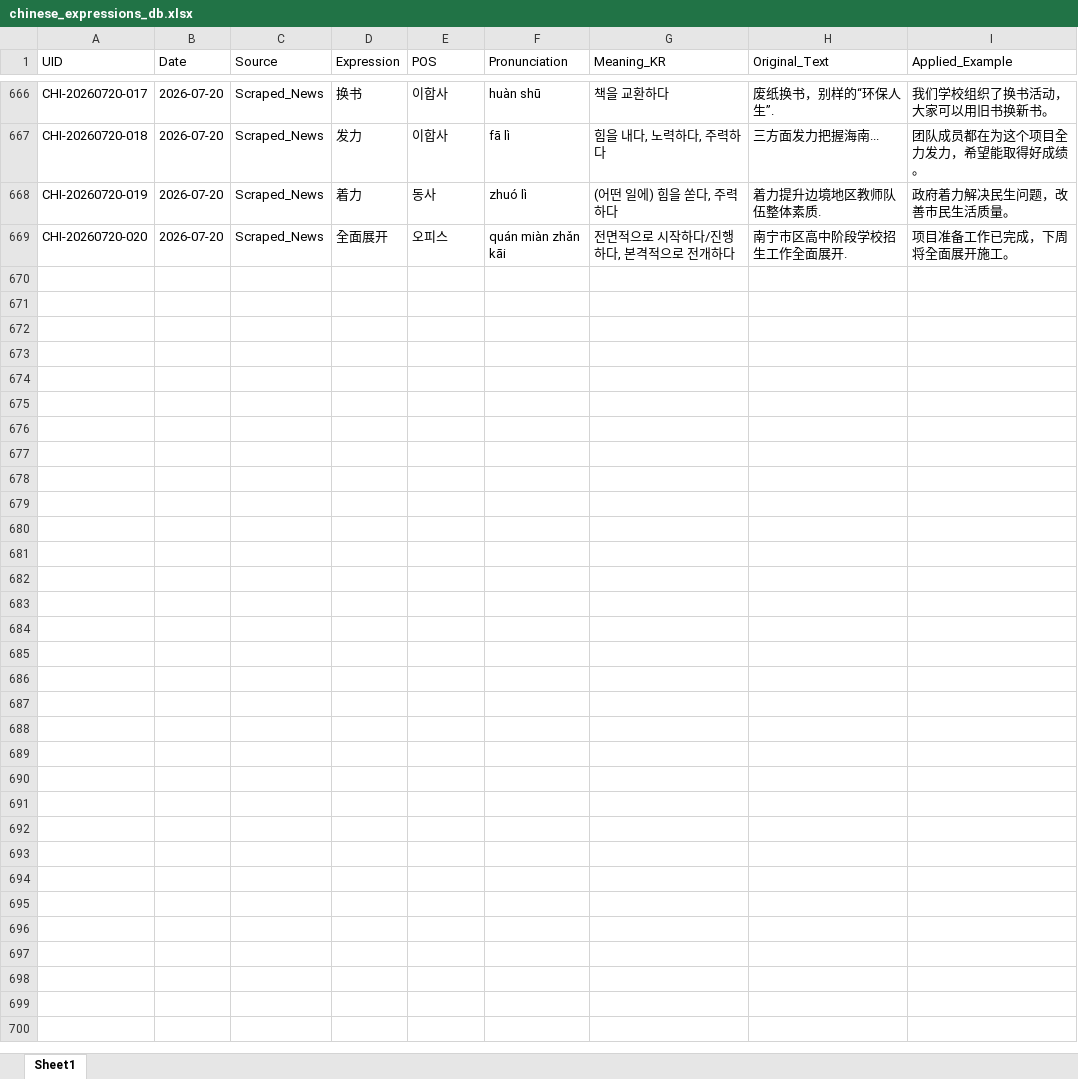
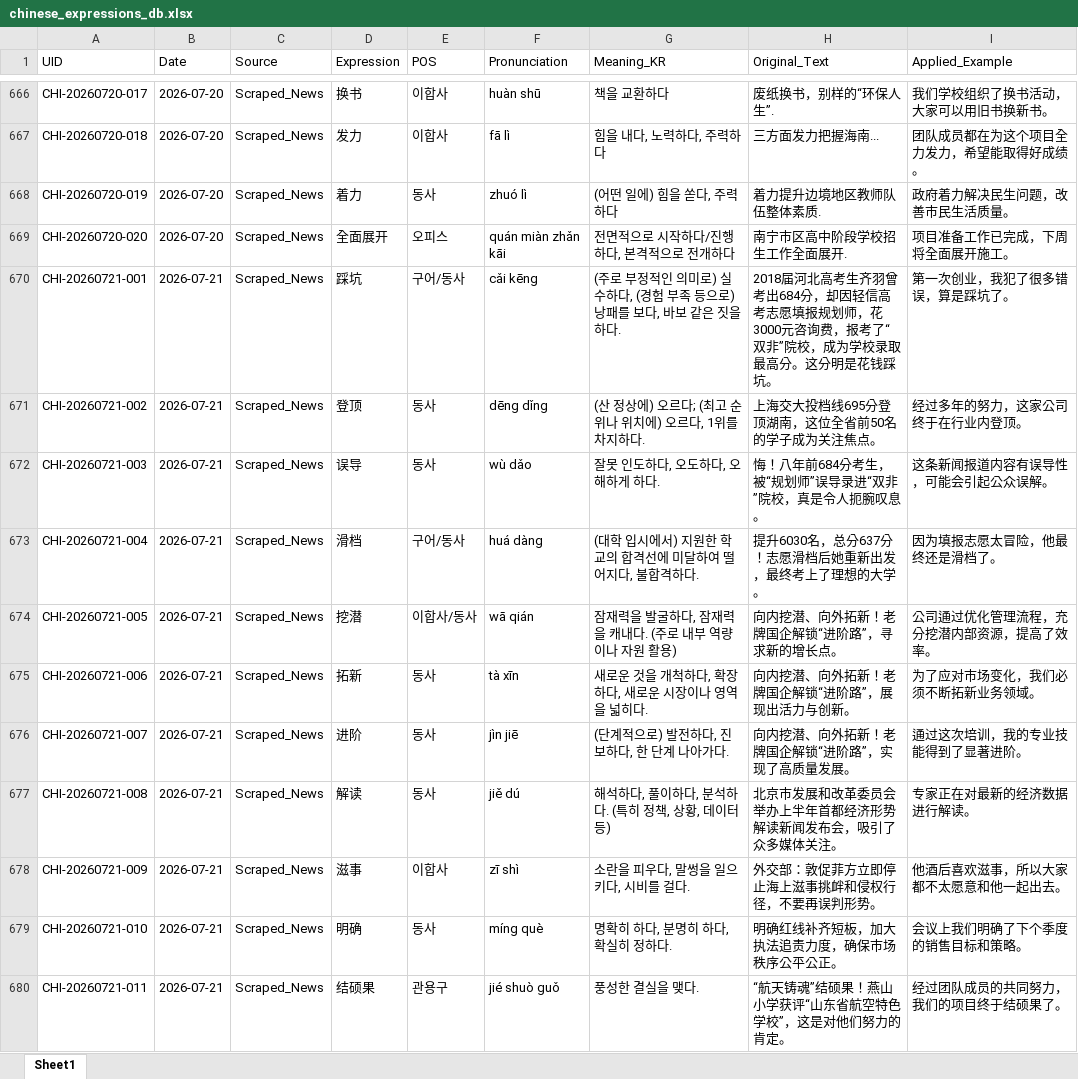
Before and after one commit to woodangtangtangAI/CN-Expressions-Memorize, an Excel workbook: data/01_Database/chinese_expressions_db.xlsx, sheet Sheet1, drawn as a sheet; only a part is shown, gaps mark what is left out; values as stored, in another font and other column widths than the file's, no borders; the diff covers the shown part only; the diff names each change by its address in the sheet, - before the commit and + after, or states it on an @@ line.

```diff
--- a/data/01_Database/chinese_expressions_db.xlsx (sheet Sheet1)
+++ b/data/01_Database/chinese_expressions_db.xlsx (sheet Sheet1)
+row 670: CHI-20260721-001 | 2026-07-21 | Scraped_News | 踩坑 | 구어/동사 | cǎi kēng | (주로 부정적인 의미로) 실수하다, (경험 부족 등으로) 낭패를 보다, 바보 같은 짓을 하다. | 2018届河北高考生齐羽曾考出684分，却因轻信高考志愿填报规划师，花3000元咨询费，报考了“双非”院校，成为学校录取最高分。这分明是花钱踩坑。 | 第一次创业，我犯了很多错误，算是踩坑了。
+row 671: CHI-20260721-002 | 2026-07-21 | Scraped_News | 登顶 | 동사 | dēng dǐng | (산 정상에) 오르다; (최고 순위나 위치에) 오르다, 1위를 차지하다. | 上海交大投档线695分登顶湖南，这位全省前50名的学子成为关注焦点。 | 经过多年的努力，这家公司终于在行业内登顶。
+row 672: CHI-20260721-003 | 2026-07-21 | Scraped_News | 误导 | 동사 | wù dǎo | 잘못 인도하다, 오도하다, 오해하게 하다. | 悔！八年前684分考生，被“规划师”误导录进“双非”院校，真是令人扼腕叹息。 | 这条新闻报道内容有误导性，可能会引起公众误解。
+row 673: CHI-20260721-004 | 2026-07-21 | Scraped_News | 滑档 | 구어/동사 | huá dàng | (대학 입시에서) 지원한 학교의 합격선에 미달하여 떨어지다, 불합격하다. | 提升6030名，总分637分！志愿滑档后她重新出发，最终考上了理想的大学。 | 因为填报志愿太冒险，他最终还是滑档了。
+row 674: CHI-20260721-005 | 2026-07-21 | Scraped_News | 挖潜 | 이합사/동사 | wā qián | 잠재력을 발굴하다, 잠재력을 캐내다. (주로 내부 역량이나 자원 활용) | 向内挖潜、向外拓新！老牌国企解锁“进阶路”，寻求新的增长点。 | 公司通过优化管理流程，充分挖潜内部资源，提高了效率。
+row 675: CHI-20260721-006 | 2026-07-21 | Scraped_News | 拓新 | 동사 | tà xīn | 새로운 것을 개척하다, 확장하다, 새로운 시장이나 영역을 넓히다. | 向内挖潜、向外拓新！老牌国企解锁“进阶路”，展现出活力与创新。 | 为了应对市场变化，我们必须不断拓新业务领域。
+row 676: CHI-20260721-007 | 2026-07-21 | Scraped_News | 进阶 | 동사 | jìn jiē | (단계적으로) 발전하다, 진보하다, 한 단계 나아가다. | 向内挖潜、向外拓新！老牌国企解锁“进阶路”，实现了高质量发展。 | 通过这次培训，我的专业技能得到了显著进阶。
+row 677: CHI-20260721-008 | 2026-07-21 | Scraped_News | 解读 | 동사 | jiě dú | 해석하다, 풀이하다, 분석하다. (특히 정책, 상황, 데이터 등) | 北京市发展和改革委员会举办上半年首都经济形势解读新闻发布会，吸引了众多媒体关注。 | 专家正在对最新的经济数据进行解读。
+row 678: CHI-20260721-009 | 2026-07-21 | Scraped_News | 滋事 | 이합사 | zī shì | 소란을 피우다, 말썽을 일으키다, 시비를 걸다. | 外交部：敦促菲方立即停止海上滋事挑衅和侵权行径，不要再误判形势。 | 他酒后喜欢滋事，所以大家都不太愿意和他一起出去。
+row 679: CHI-20260721-010 | 2026-07-21 | Scraped_News | 明确 | 동사 | míng què | 명확히 하다, 분명히 하다, 확실히 정하다. | 明确红线补齐短板，加大执法追责力度，确保市场秩序公平公正。 | 会议上我们明确了下个季度的销售目标和策略。
+row 680: CHI-20260721-011 | 2026-07-21 | Scraped_News | 结硕果 | 관용구 | jié shuò guǒ | 풍성한 결실을 맺다. | “航天铸魂”结硕果！燕山小学获评“山东省航空特色学校”，这是对他们努力的肯定。 | 经过团队成员的共同努力，我们的项目终于结硕果了。
```
Also changed, not shown: 11 added rows elsewhere in this sheet, 5 other files.
